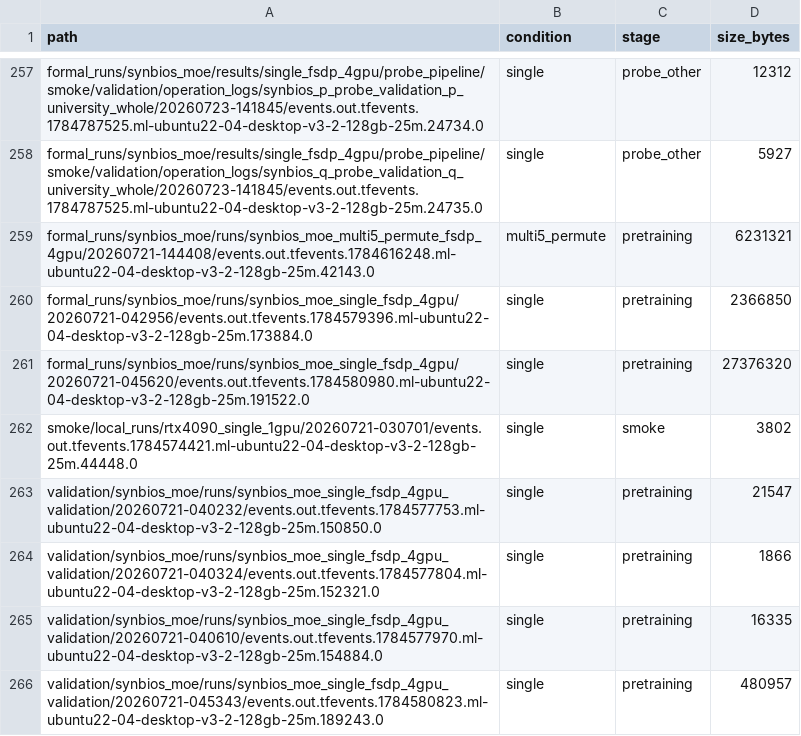
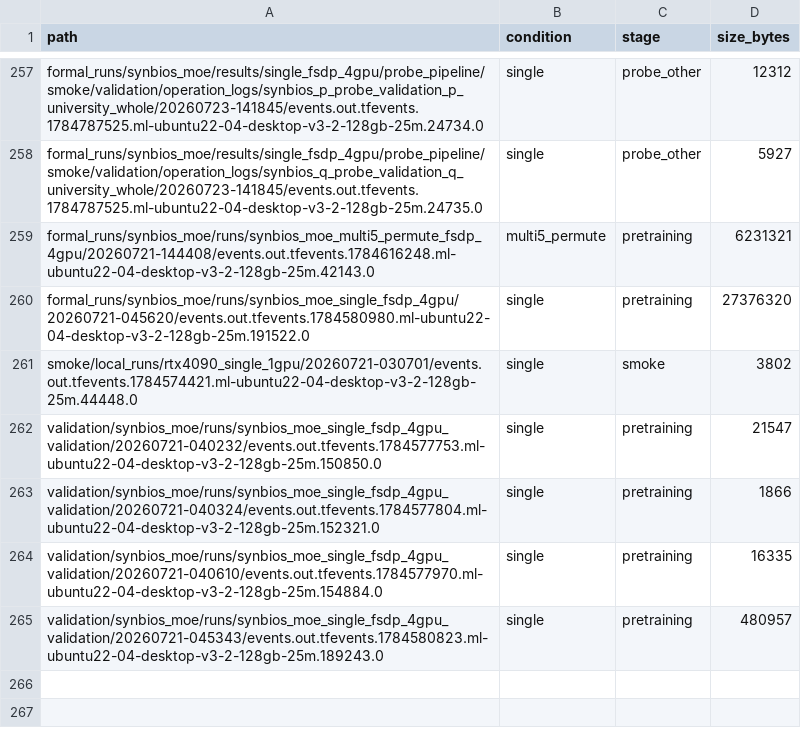
Before and after one commit to Zhaibin-Cui/mini-train-sys, a CSV file: results/tensorboard/index.csv, drawn as a sheet; only a part is shown, gaps mark what is left out; the diff names each change by its address in the sheet, - before the commit and + after, or states it on an @@ line.

```diff
--- a/results/tensorboard/index.csv
+++ b/results/tensorboard/index.csv
-row 260: formal_runs/synbios_moe/runs/synbios_moe_single_fsdp_4gpu/20260721-042956/events.out.tfevents.1784579396.ml-ubuntu22-04-desktop-v3-2-128gb-25m.173884.0 | single | pretraining | 2366850
```
Also changed, not shown: results/formal_runs/synbios_moe/results/repository_audit_20260724/log_catalog.csv, 39 other files.
